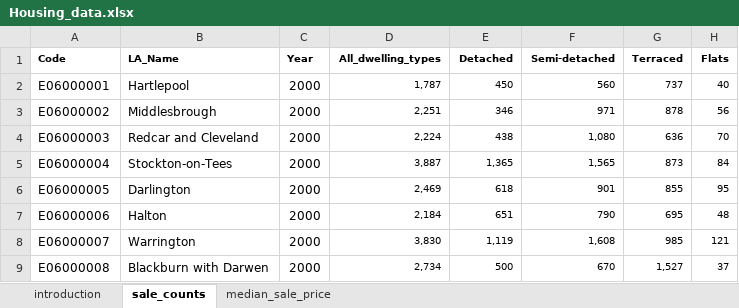
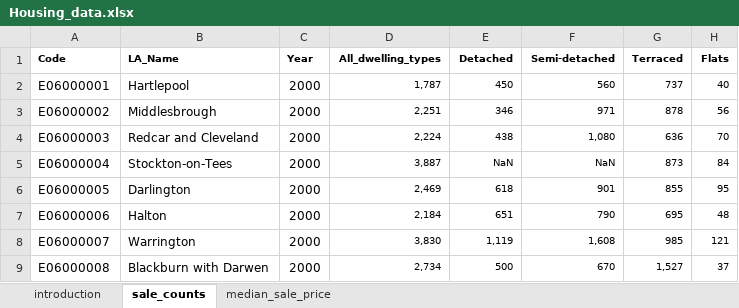
Before and after one commit to ShazmeenM/Project_documentation, an Excel workbook: Generic_qa_report/Housing_data.xlsx, sheet sale_counts, drawn as a sheet; only a part is shown; values as stored, in another font and other column widths than the file's, no borders; the diff names each change by its address in the sheet, - before the commit and + after, or states it on an @@ line.

```diff
--- a/Generic_qa_report/Housing_data.xlsx (sheet sale_counts)
+++ b/Generic_qa_report/Housing_data.xlsx (sheet sale_counts)
-E5 (Detached): 1,365
+E5 (Detached): NaN
-F5 (Semi-detached): 1,565
+F5 (Semi-detached): NaN
```
Also changed, not shown: sheet median_sale_price, sheet introduction, 5 other files.
